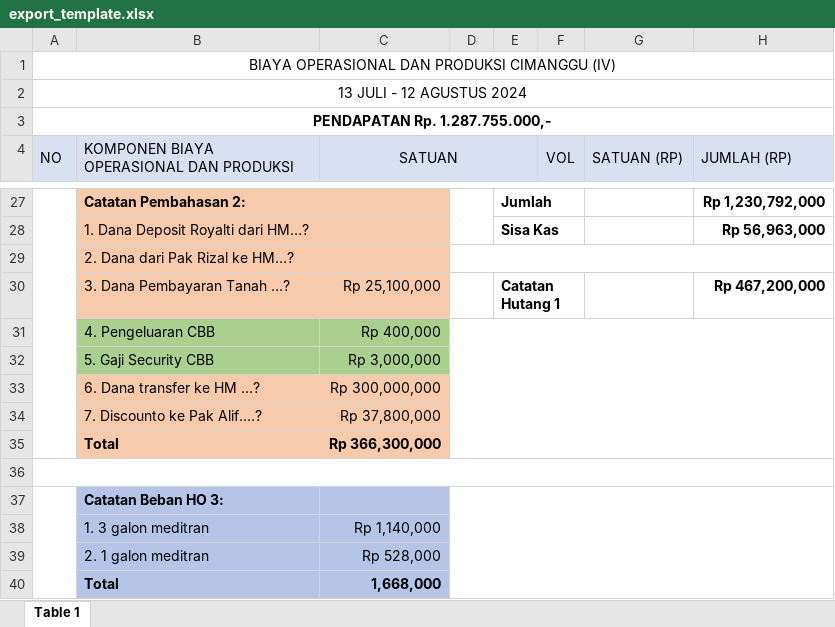
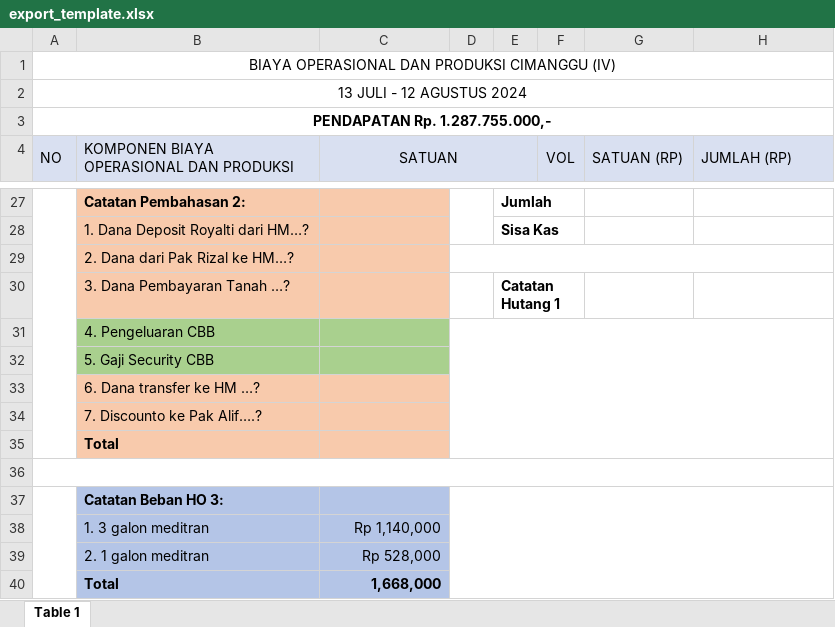
Before and after one commit to rifhrzi/pasir-febrio, an Excel workbook: server/templates/export_template.xlsx, sheet Table 1, drawn as a sheet; only a part is shown, gaps mark what is left out; values as stored, in another font and other column widths than the file's, no borders; the diff covers the shown part only; the diff names each change by its address in the sheet, - before the commit and + after, or states it on an @@ line.

```diff
--- a/server/templates/export_template.xlsx (sheet Table 1)
+++ b/server/templates/export_template.xlsx (sheet Table 1)
-H27 (JUMLAH (RP)): Rp 1,230,792,000
+H27 (JUMLAH (RP)): (empty)
-H28 (JUMLAH (RP)): Rp 56,963,000
+H28 (JUMLAH (RP)): (empty)
-C30 (SATUAN): Rp 25,100,000
+C30 (SATUAN): (empty)
-H30 (JUMLAH (RP)): Rp 467,200,000
+H30 (JUMLAH (RP)): (empty)
-C31 (SATUAN): Rp 400,000
+C31 (SATUAN): (empty)
-C32 (SATUAN): Rp 3,000,000
+C32 (SATUAN): (empty)
-C33 (SATUAN): Rp 300,000,000
+C33 (SATUAN): (empty)
-C34 (SATUAN): Rp 37,800,000
+C34 (SATUAN): (empty)
-C35 (SATUAN): Rp 366,300,000
+C35 (SATUAN): (empty)
```
Also changed, not shown: 5 added rows, 5 removed rows and 24 edited cells elsewhere in this sheet, 3 other files.
